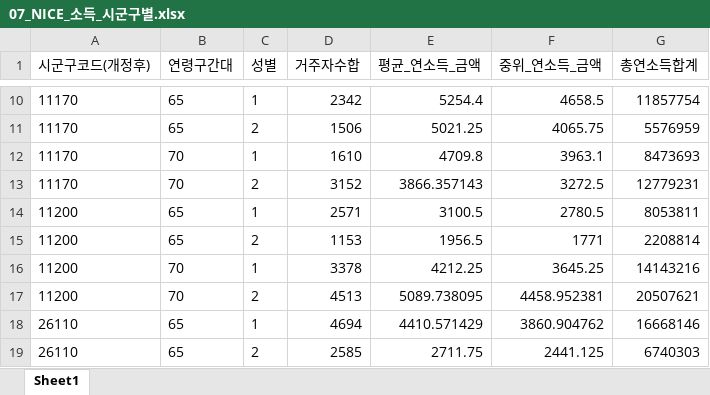
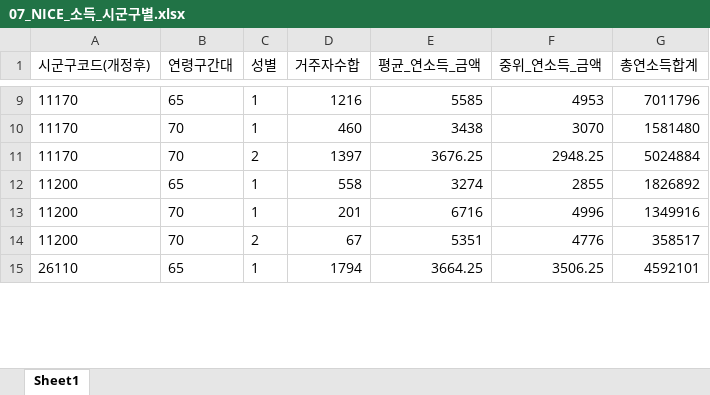
Before and after one commit to seungc1/Analysis_Competition, an Excel workbook: sample_data/output/excel/07_NICE_소득_시군구별.xlsx, sheet Sheet1, drawn as a sheet; only a part is shown, gaps mark what is left out; values as stored, in another font and other column widths than the file's, no borders; removed rows and columns are numbered as before the commit, all else as after; the diff covers the shown part only; the diff names each change by its address in the sheet, - before the commit and + after, or states it on an @@ line.

```diff
--- a/sample_data/output/excel/07_NICE_소득_시군구별.xlsx (sheet Sheet1)
+++ b/sample_data/output/excel/07_NICE_소득_시군구별.xlsx (sheet Sheet1)
-D9 (거주자수합): 2342
+D9 (거주자수합): 1216
-E9 (평균_연소득_금액): 5254.4
+E9 (평균_연소득_금액): 5585
-F9 (중위_연소득_금액): 4658.5
+F9 (중위_연소득_금액): 4953
-G9 (총연소득합계): 11857754
+G9 (총연소득합계): 7011796
-row 11: 11170 | 65 | 2 | 1506 | 5021.25 | 4065.75 | 5576959
-D10 (거주자수합): 1610
+D10 (거주자수합): 460
-E10 (평균_연소득_금액): 4709.8
+E10 (평균_연소득_금액): 3438
-F10 (중위_연소득_금액): 3963.1
+F10 (중위_연소득_금액): 3070
-G10 (총연소득합계): 8473693
+G10 (총연소득합계): 1581480
-D11 (거주자수합): 3152
+D11 (거주자수합): 1397
-E11 (평균_연소득_금액): 3866.357143
+E11 (평균_연소득_금액): 3676.25
-F11 (중위_연소득_금액): 3272.5
+F11 (중위_연소득_금액): 2948.25
-G11 (총연소득합계): 12779231
+G11 (총연소득합계): 5024884
-D12 (거주자수합): 2571
+D12 (거주자수합): 558
-E12 (평균_연소득_금액): 3100.5
+E12 (평균_연소득_금액): 3274
-F12 (중위_연소득_금액): 2780.5
+F12 (중위_연소득_금액): 2855
-G12 (총연소득합계): 8053811
+G12 (총연소득합계): 1826892
-row 15: 11200 | 65 | 2 | 1153 | 1956.5 | 1771 | 2208814
-D13 (거주자수합): 3378
+D13 (거주자수합): 201
-E13 (평균_연소득_금액): 4212.25
+E13 (평균_연소득_금액): 6716
-F13 (중위_연소득_금액): 3645.25
+F13 (중위_연소득_금액): 4996
-G13 (총연소득합계): 14143216
+G13 (총연소득합계): 1349916
-D14 (거주자수합): 4513
+D14 (거주자수합): 67
-E14 (평균_연소득_금액): 5089.738095
+E14 (평균_연소득_금액): 5351
-F14 (중위_연소득_금액): 4458.952381
+F14 (중위_연소득_금액): 4776
-G14 (총연소득합계): 20507621
+G14 (총연소득합계): 358517
-D15 (거주자수합): 4694
+D15 (거주자수합): 1794
-E15 (평균_연소득_금액): 4410.571429
+E15 (평균_연소득_금액): 3664.25
-F15 (중위_연소득_금액): 3860.904762
+F15 (중위_연소득_금액): 3506.25
-G15 (총연소득합계): 16668146
+G15 (총연소득합계): 4592101
-row 19: 26110 | 65 | 2 | 2585 | 2711.75 | 2441.125 | 6740303
```
Also changed, not shown: 15 removed rows and 172 edited cells elsewhere in this sheet, sample_data/output/excel/04_SGIS_시군구별_주거현황.xlsx, sample_data/output/excel/06_NICE_대출연체_시군구별.xlsx, 14 other files.
